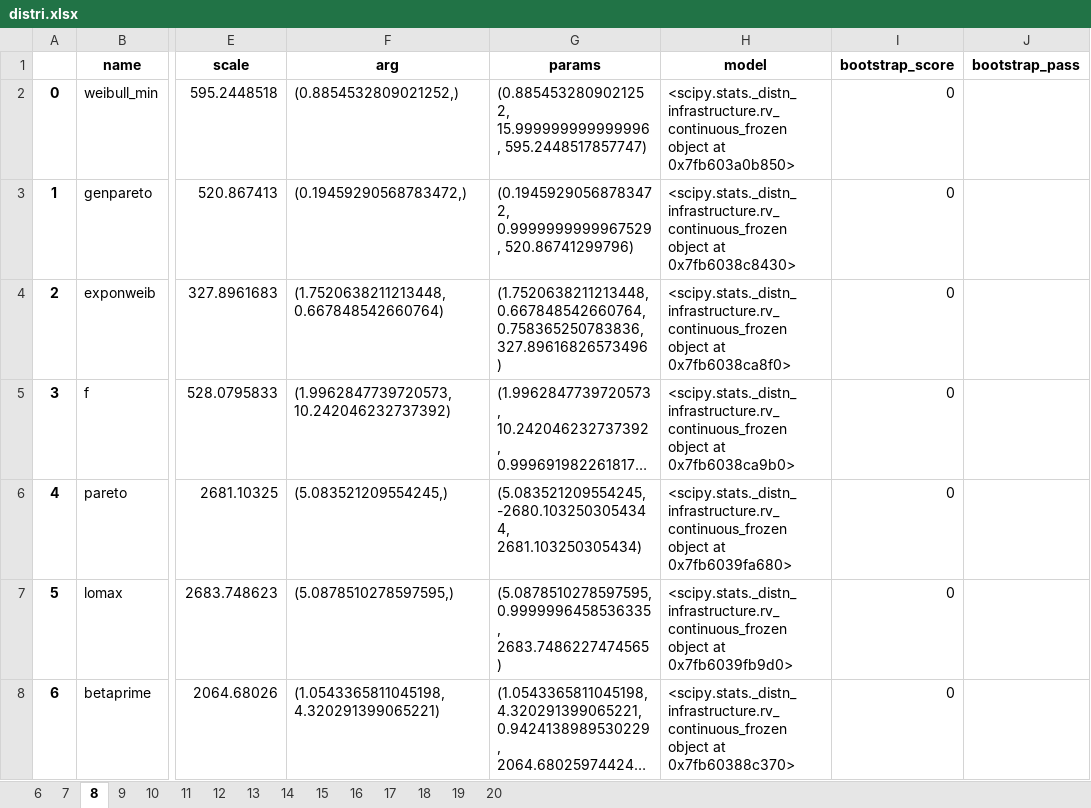
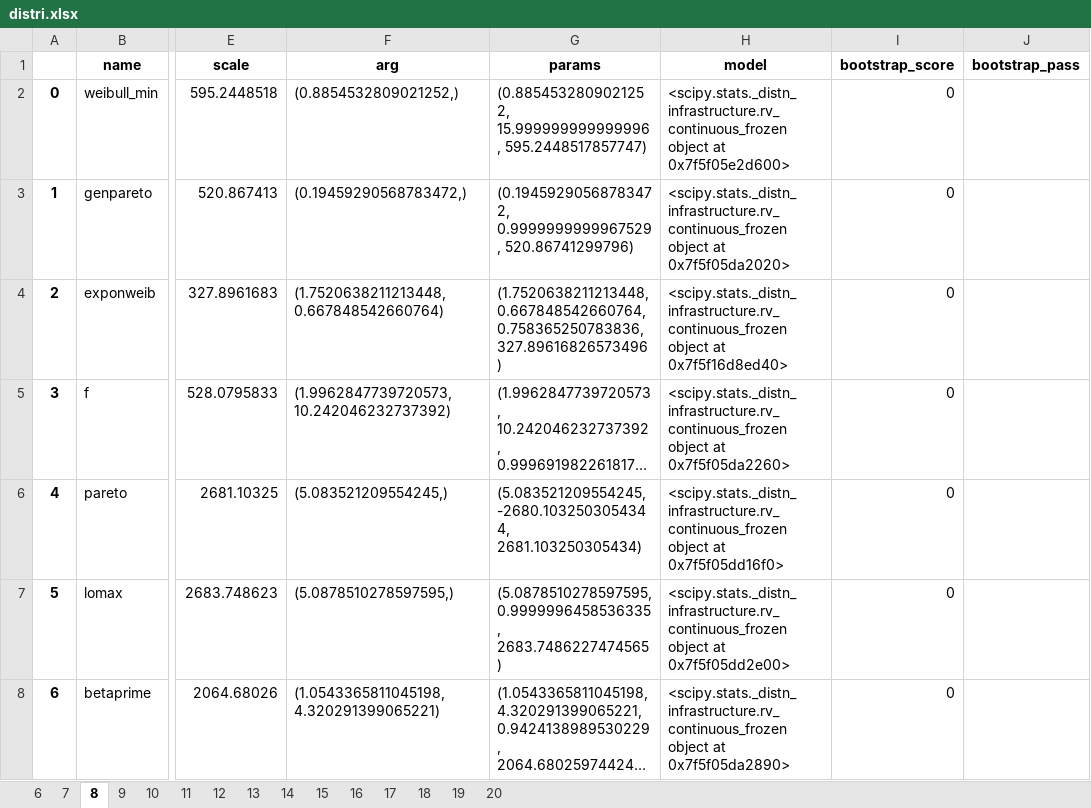
Before and after one commit to CDMonsalveA/simulation_input_analysis, an Excel workbook: data/distri.xlsx, sheet 8, drawn as a sheet; only a part is shown, gaps mark what is left out; long unchanged cells end in …; values as stored, in another font and other column widths than the file's, no borders; the diff covers the shown part only; the diff names each change by its address in the sheet, - before the commit and + after, or states it on an @@ line.

```diff
--- a/data/distri.xlsx (sheet 8)
+++ b/data/distri.xlsx (sheet 8)
-H2 (model): …object at 0x7fb603a0b850>
+H2 (model): …object at 0x7f5f05e2d600>
-H3 (model): …object at 0x7fb6038c8430>
+H3 (model): …object at 0x7f5f05da2020>
-H4 (model): …object at 0x7fb6038ca8f0>
+H4 (model): …object at 0x7f5f16d8ed40>
-H5 (model): …object at 0x7fb6038ca9b0>
+H5 (model): …object at 0x7f5f05da2260>
-H6 (model): …object at 0x7fb6039fa680>
+H6 (model): …object at 0x7f5f05dd16f0>
-H7 (model): …object at 0x7fb6039fb9d0>
+H7 (model): …object at 0x7f5f05dd2e00>
-H8 (model): …object at 0x7fb60388c370>
+H8 (model): …object at 0x7f5f05da2890>
```
Also changed, not shown: 73 edited cells elsewhere in this sheet, sheet 9, sheet 7, sheet 6, sheet 20, sheet 18, sheet 16, 8 more sheets, data/distri_gaussian.xlsx, 5 other files.
